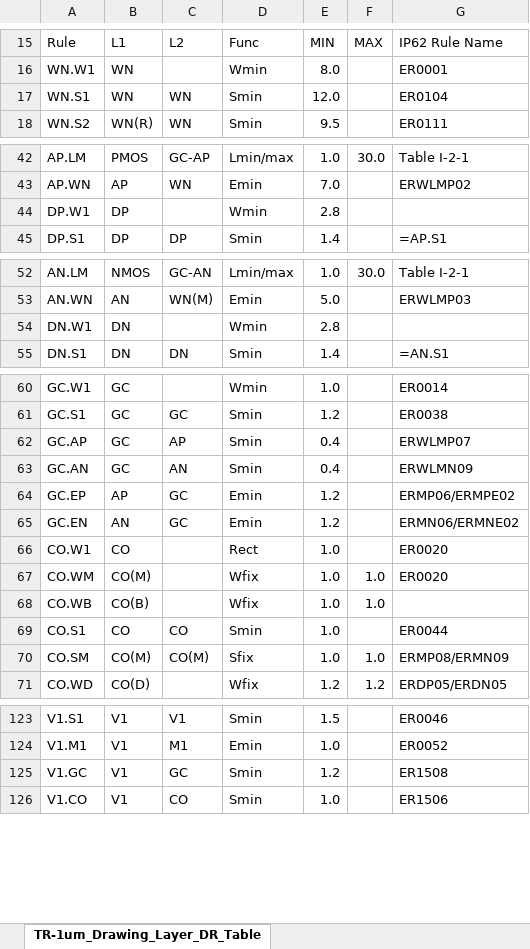
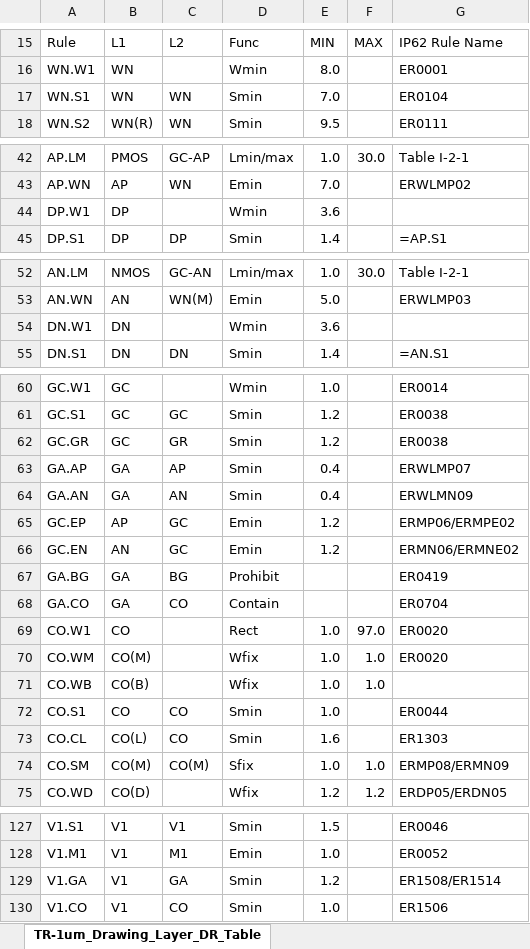
Before and after one commit to OpenSUSI/TR-1um, an Excel workbook: Document/TR-1um_Drawing_Layer_DR_Table.xlsx, sheet TR-1um_Drawing_Layer_DR_Table, drawn as a sheet; only a part is shown, gaps mark what is left out; values as stored, in another font and other column widths than the file's, no cell formats; charts and pictures not drawn; addresses are those after the commit; the diff covers the shown part only; the diff names each change by its address in the sheet, - before the commit and + after, or states it on an @@ line.

```diff
--- a/Document/TR-1um_Drawing_Layer_DR_Table.xlsx (sheet TR-1um_Drawing_Layer_DR_Table)
+++ b/Document/TR-1um_Drawing_Layer_DR_Table.xlsx (sheet TR-1um_Drawing_Layer_DR_Table)
-E17: 12.0
+E17: 7.0
-E44: 2.8
+E44: 3.6
-E54: 2.8
+E54: 3.6
+row 62: GC.GR | GC | GR | Smin | 1.2 |  | ER0038
-A63: GC.AP
+A63: GA.AP
-B63:B64: GC
+B63:B64: GA
-A64: GC.AN
+A64: GA.AN
+row 67: GA.BG | GA | BG | Prohibit |  |  | ER0419
+row 68: GA.CO | GA | CO | Contain |  |  | ER0704
-F69: (empty)
+F69: 97.0
+row 73: CO.CL | CO(L) | CO | Smin | 1.6 |  | ER1303
-A129: V1.GC
+A129: V1.GA
-C129: GC
+C129: GA
-G129: ER1508
+G129: ER1508/ER1514
```
Also changed, not shown: 7 added rows, 3 removed rows and 24 edited cells elsewhere in this sheet, other sheet tabs, cell formats, charts or pictures, 7 other files.
